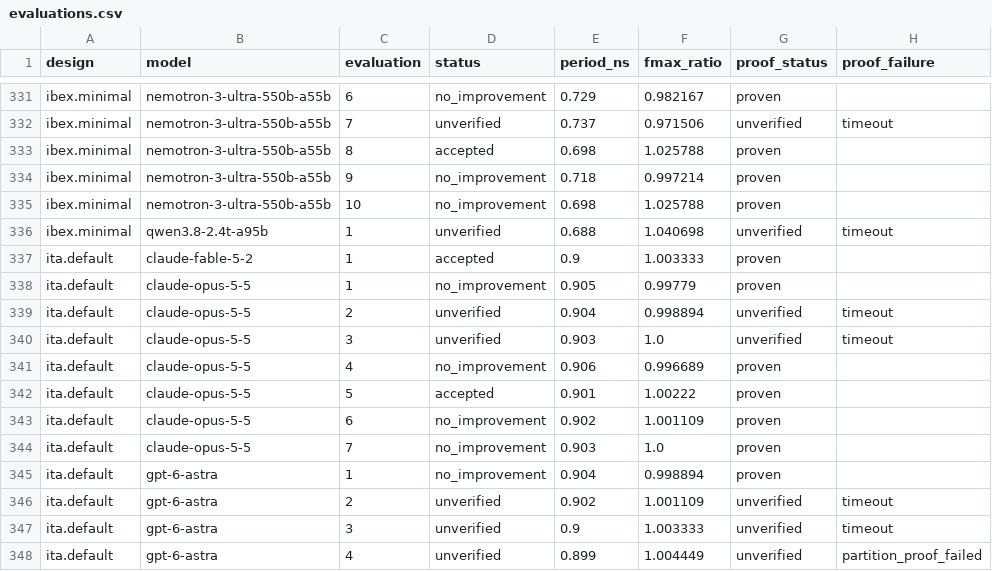
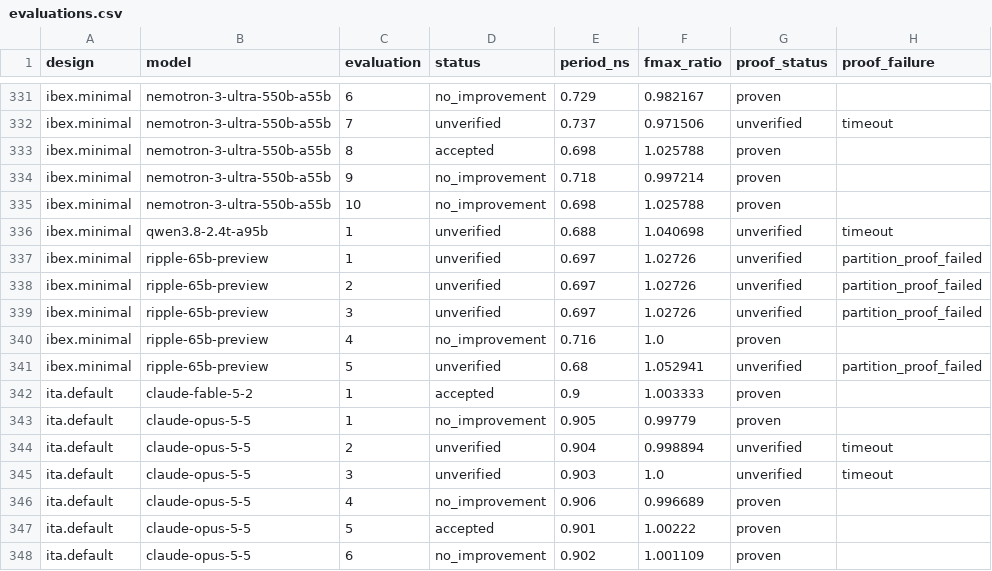
Before and after one commit to partcleda/rtl-fmax-agent-benchmark, a CSV file: results/evaluations.csv, drawn as a sheet; only a part is shown, gaps mark what is left out; the shorter side is filled out with more unchanged rows.

```diff
--- a/results/evaluations.csv
+++ b/results/evaluations.csv
@@ -336,2 +336,7 @@ ibex.minimal,nemotron-3-ultra-550b-a55b,10,no_improvement,0.698,1.025788,proven,
 ibex.minimal,qwen3.8-2.4t-a95b,1,unverified,0.688,1.040698,unverified,timeout
+ibex.minimal,ripple-65b-preview,1,unverified,0.697,1.02726,unverified,partition_proof_failed
+ibex.minimal,ripple-65b-preview,2,unverified,0.697,1.02726,unverified,partition_proof_failed
+ibex.minimal,ripple-65b-preview,3,unverified,0.697,1.02726,unverified,partition_proof_failed
+ibex.minimal,ripple-65b-preview,4,no_improvement,0.716,1.0,proven,
+ibex.minimal,ripple-65b-preview,5,unverified,0.68,1.052941,unverified,partition_proof_failed
 ita.default,claude-fable-5-2,1,accepted,0.9,1.003333,proven,
```
Also changed, not shown: results/sessions.csv, 7 other files.
